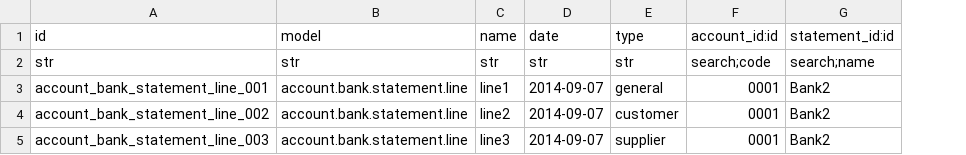
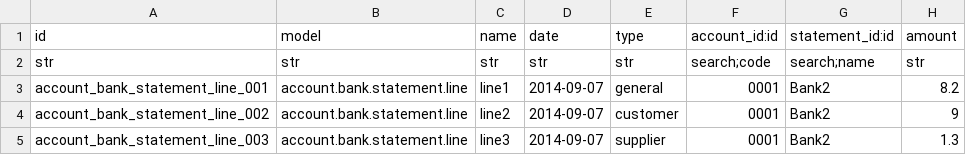
Before and after one commit to rkhalil1990/csv2odoo, a CSV file: csv_examples/bank_line.csv, drawn as a sheet; the diff names each change by its address in the sheet, - before the commit and + after, or states it on an @@ line.

Commit message:
[ADD] more type data included

```diff
--- a/csv_examples/bank_line.csv
+++ b/csv_examples/bank_line.csv
+column H, rows 1-5: amount | str | 8.2 | 9 | 1.3
```
